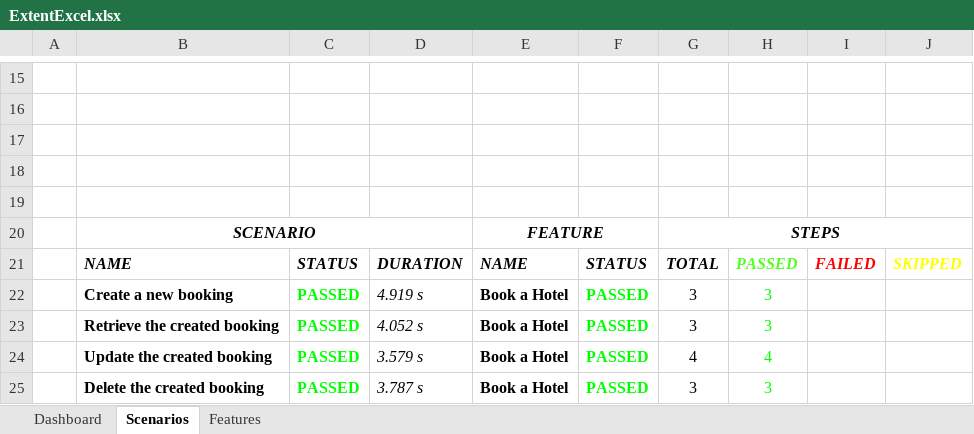
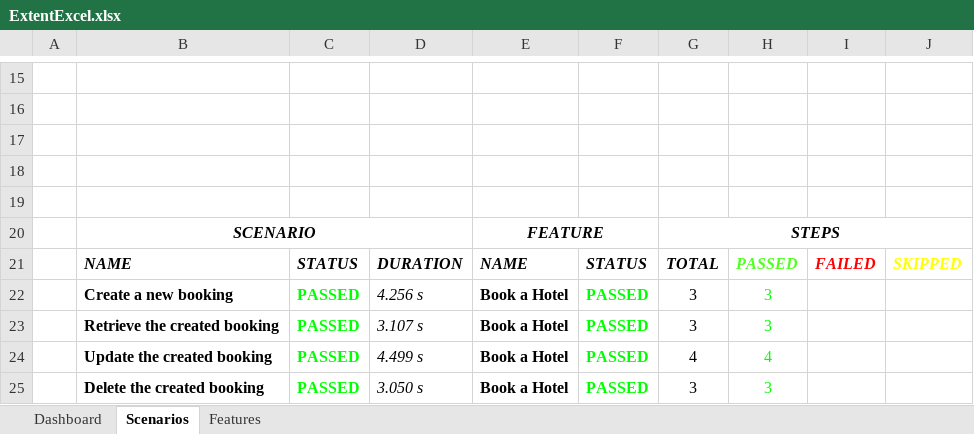
Before and after one commit to frankysv0/NewRepoFramework, an Excel workbook: Framework_API_POC/test-output/Excel/ExtentExcel.xlsx, sheet Scenarios, drawn as a sheet; only a part is shown, gaps mark what is left out; values as stored, in another font and other column widths than the file's, no borders; charts and pictures not drawn; the diff names each change by its address in the sheet, - before the commit and + after, or states it on an @@ line.

```diff
--- a/Framework_API_POC/test-output/Excel/ExtentExcel.xlsx (sheet Scenarios)
+++ b/Framework_API_POC/test-output/Excel/ExtentExcel.xlsx (sheet Scenarios)
-D22: 4.919 s
+D22: 4.256 s
-D23: 4.052 s
+D23: 3.107 s
-D24: 3.579 s
+D24: 4.499 s
-D25: 3.787 s
+D25: 3.050 s
```
Also changed, not shown: sheet Features, 5 other files.
